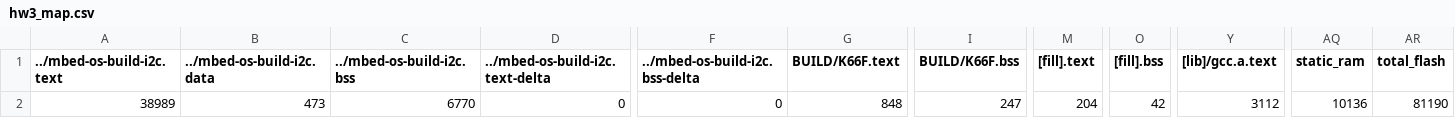
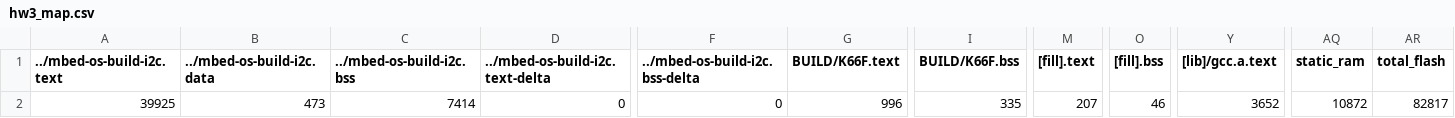
Before and after one commit to wutongtoby/hw3, a CSV file: BUILD/K66F/GCC_ARM/hw3_map.csv, drawn as a sheet; only a part is shown, gaps mark what is left out; the diff names each change by its address in the sheet, - before the commit and + after, or states it on an @@ line.

```diff
--- a/BUILD/K66F/GCC_ARM/hw3_map.csv
+++ b/BUILD/K66F/GCC_ARM/hw3_map.csv
-A2 (../mbed-os-build-i2c.text): 38989
+A2 (../mbed-os-build-i2c.text): 39925
-C2 (../mbed-os-build-i2c.bss): 6770
+C2 (../mbed-os-build-i2c.bss): 7414
-G2 (BUILD/K66F.text): 848
+G2 (BUILD/K66F.text): 996
-I2 (BUILD/K66F.bss): 247
+I2 (BUILD/K66F.bss): 335
-M2 ([fill].text): 204
+M2 ([fill].text): 207
-O2 ([fill].bss): 42
+O2 ([fill].bss): 46
-Y2 ([lib]/gcc.a.text): 3112
+Y2 ([lib]/gcc.a.text): 3652
-AQ2 (static_ram): 10136
+AQ2 (static_ram): 10872
-AR2 (total_flash): 81190
+AR2 (total_flash): 82817
```
Also changed, not shown: 9 other files.
